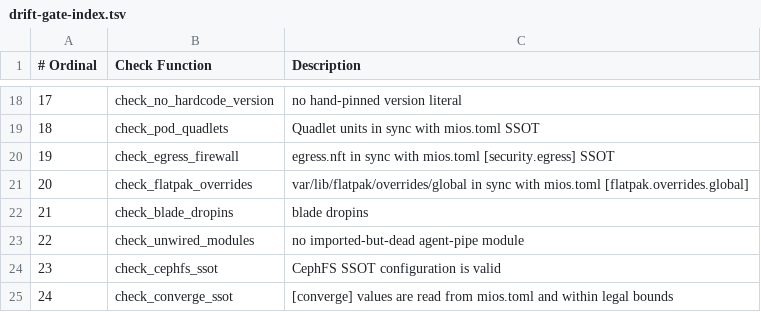
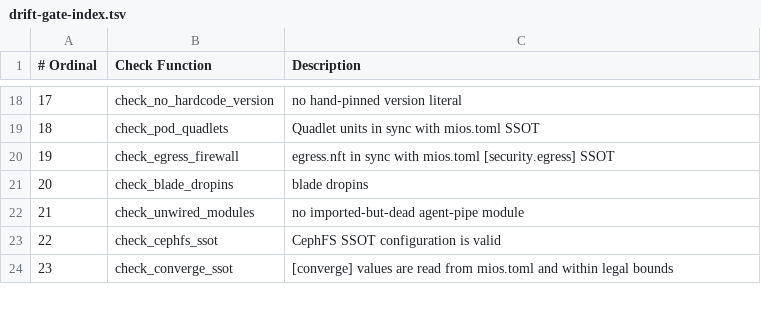
Before and after one commit to MiOS-Developer/MiOS, a TSV file: usr/share/mios/reference/drift-gate-index.tsv, drawn as a sheet; only a part is shown, gaps mark what is left out; removed rows and columns are numbered as before the commit, all else as after; the diff names each change by its address in the sheet, - before the commit and + after, or states it on an @@ line.

Commit message:
chore(sync): synchronize generated projections via static-PIE mios-gen

```diff
--- a/usr/share/mios/reference/drift-gate-index.tsv
+++ b/usr/share/mios/reference/drift-gate-index.tsv
-row 21: 20 | check_flatpak_overrides | var/lib/flatpak/overrides/global in sync with mios.toml [flatpak.overrides.global]
@@ column A (# Ordinal) renumbered from row 21 down @@
```
Also changed, not shown: 12 other files.
